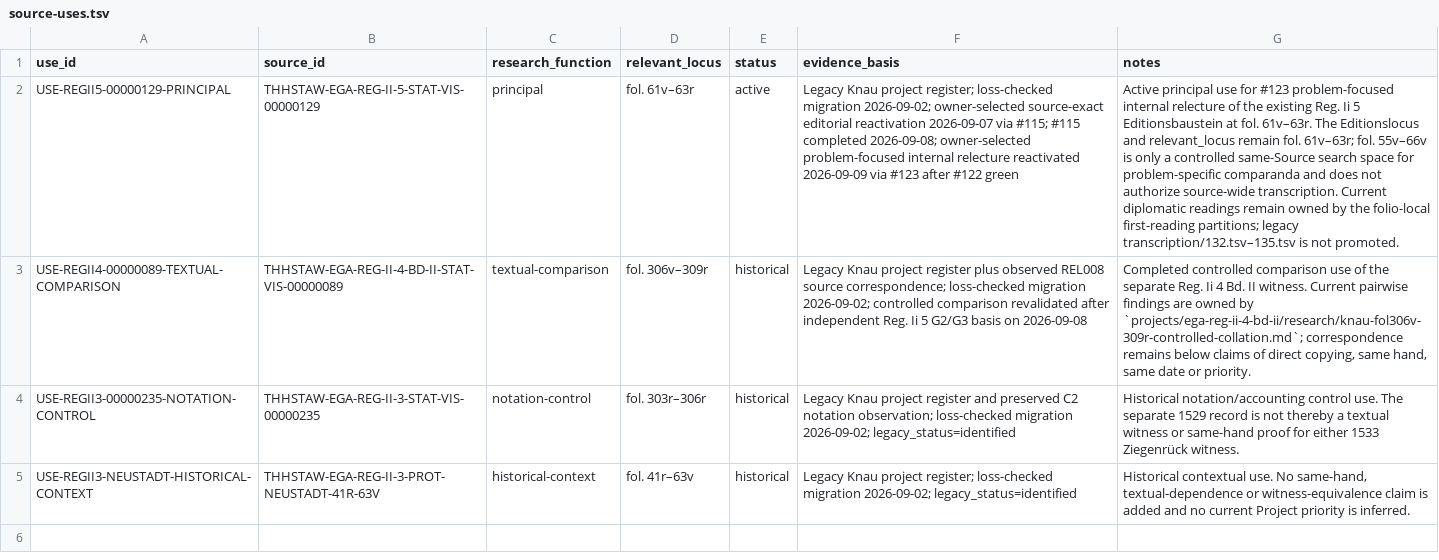
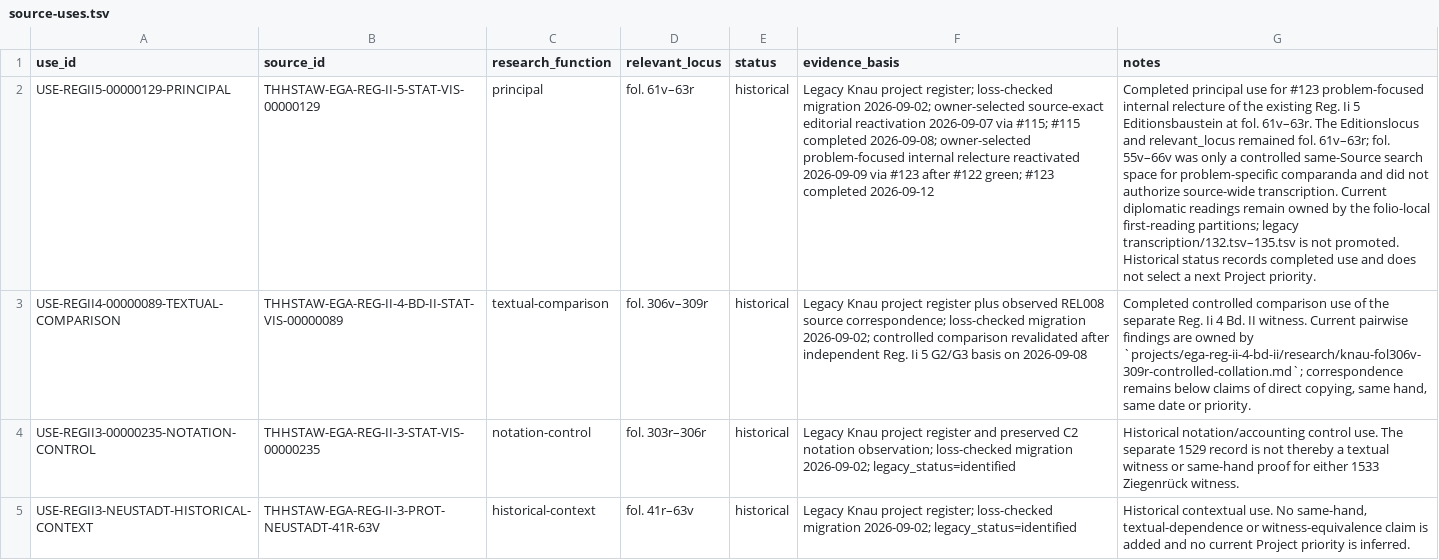
Before and after one commit to esany/paleo-type, a TSV file: projects/ega-reg-ii-5-knau/source-uses.tsv, drawn as a sheet; the diff names each change by its address in the sheet, - before the commit and + after, or states it on an @@ line.

```diff
--- a/projects/ega-reg-ii-5-knau/source-uses.tsv
+++ b/projects/ega-reg-ii-5-knau/source-uses.tsv
-E2 (status): active
+E2 (status): historical
-F2 (evidence_basis): …after #122 green
+F2 (evidence_basis): …after #122 green; #123 completed 2026-09-12
-G2 (notes): Active principal use for #123 problem-focused internal relecture of the existing Reg. Ii 5 Editionsbaustein at fol. 61v–63r. The Editionslocus and relevant_locus remain fol. 61v–63r; fol. 55v–66v is only a controlled same-Source search space for problem-specific comparanda and does not authorize source-wide transcription. Current diplomatic readings remain owned by the folio-local first-reading partitions; legacy transcription/132.tsv–135.tsv is not promoted.
+G2 (notes): Completed principal use for #123 problem-focused internal relecture of the existing Reg. Ii 5 Editionsbaustein at fol. 61v–63r. The Editionslocus and relevant_locus remained fol. 61v–63r; fol. 55v–66v was only a controlled same-Source search space for problem-specific comparanda and did not authorize source-wide transcription. Current diplomatic readings remain owned by the folio-local first-reading partitions; legacy transcription/132.tsv–135.tsv is not promoted. Historical status records completed use and does not select a next Project priority.
```
Also changed, not shown: projects/ega-reg-ii-5-knau/research/use-evidence.tsv, projects/ega-reg-ii-5-knau/transcription/first-reading/63r.tsv, 9 other files.
